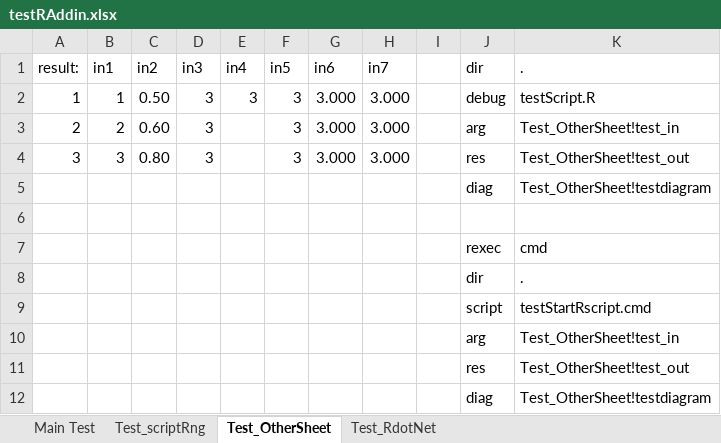
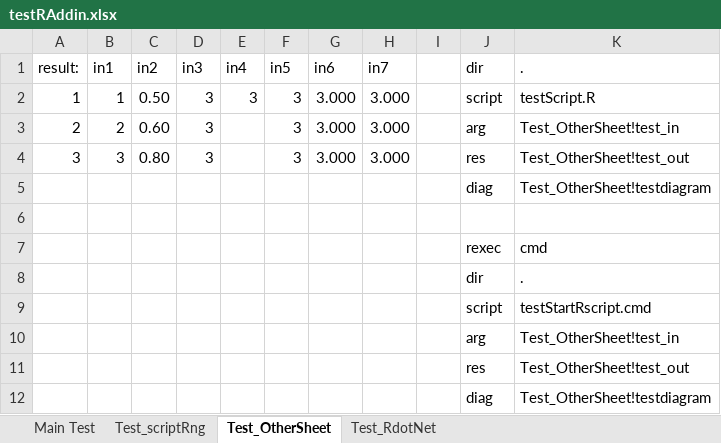
Before and after one commit to rkapl123/RAddin, an Excel workbook: testRAddin.xlsx, sheet Test_OtherSheet, drawn as a sheet; values as stored, in another font and other column widths than the file's, no borders; charts and pictures not drawn; the diff names each change by its address in the sheet, - before the commit and + after, or states it on an @@ line.

Commit message:
scriptrng split into scriptcell/scriptrng to make it explicit (error handling) debug toggleButton instead of debug script def improved err message for Rdefinitions

```diff
--- a/testRAddin.xlsx (sheet Test_OtherSheet)
+++ b/testRAddin.xlsx (sheet Test_OtherSheet)
-J2 (dir): debug
+J2 (dir): script
```
Also changed, not shown: sheet Test_scriptRng, charts or pictures, 7 other files.
